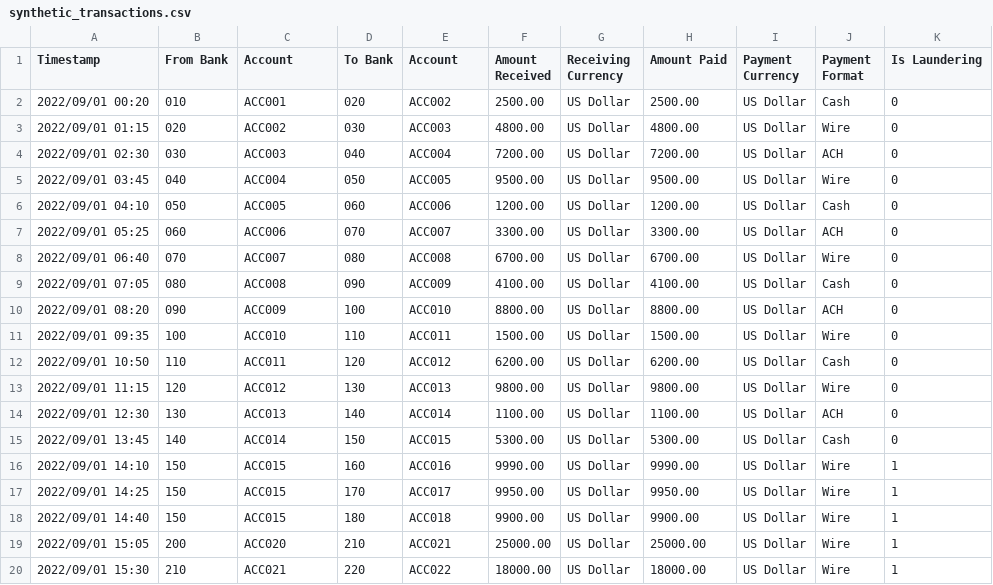
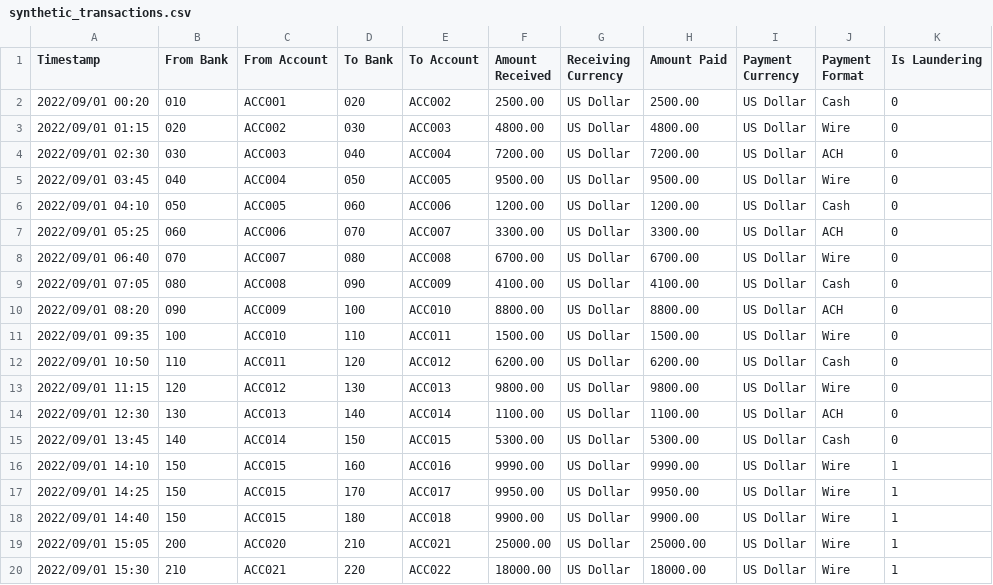
Before and after one commit to bandana-mishra-13/fraud-detector, a CSV file: backend/data/synthetic_transactions.csv, drawn as a sheet.

Commit message:
fix: normalize synthetic transaction account columns

```diff
--- a/backend/data/synthetic_transactions.csv
+++ b/backend/data/synthetic_transactions.csv
@@ -1,2 +1,2 @@
-Timestamp,From Bank,Account,To Bank,Account,Amount Received,Receiving Currency,Amount Paid,Payment Currency,Payment Format,Is Laundering
+Timestamp,From Bank,From Account,To Bank,To Account,Amount Received,Receiving Currency,Amount Paid,Payment Currency,Payment Format,Is Laundering
 2022/09/01 00:20,010,ACC001,020,ACC002,2500.00,US Dollar,2500.00,US Dollar,Cash,0
```
